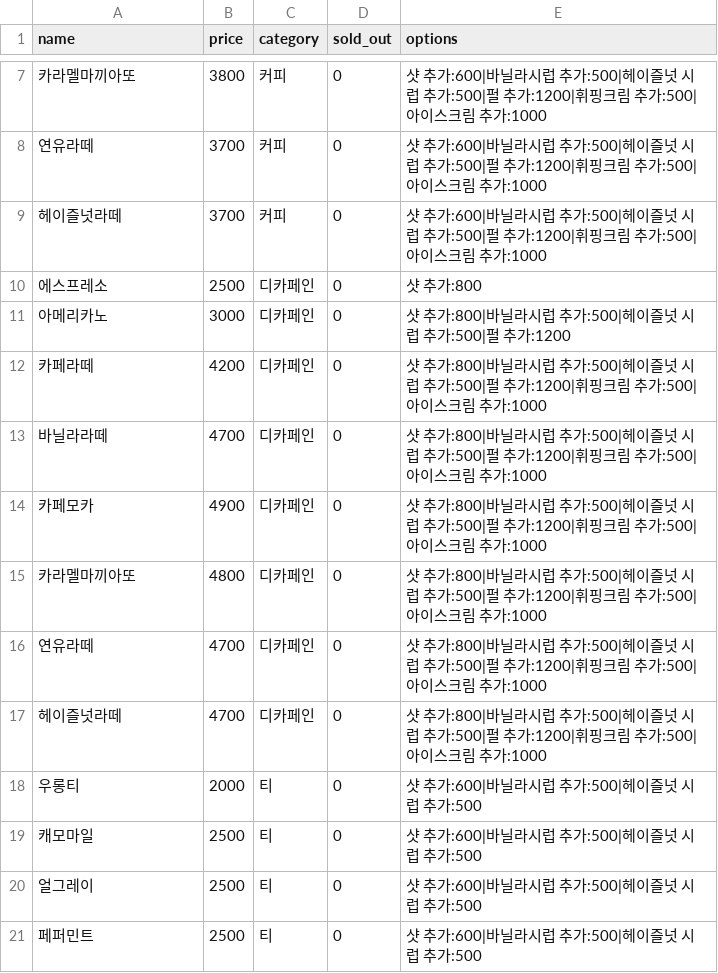
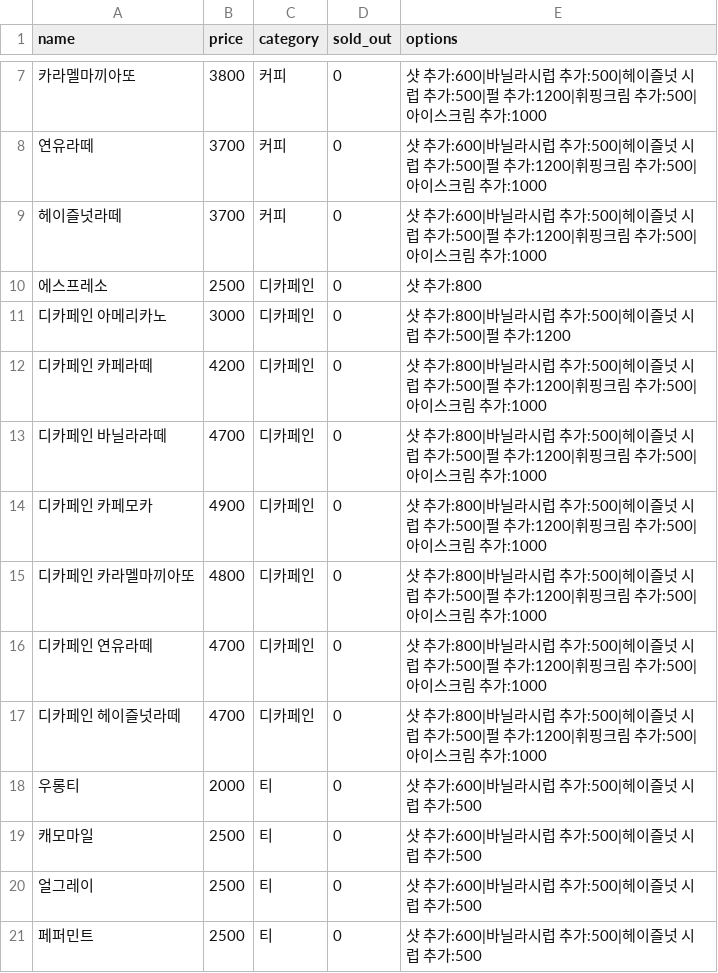
Before and after one commit to gimgaeun/Unpaid_cafe_part-time_job, a CSV file: data/products.csv, drawn as a sheet; only a part is shown, gaps mark what is left out.

```diff
--- a/data/products.csv
+++ b/data/products.csv
@@ -10,9 +10,9 @@ name,price,category,sold_out,options
 에스프레소,2500,디카페인,0,샷 추가:800
-아메리카노,3000,디카페인,0,샷 추가:800|바닐라시럽 추가:500|헤이즐넛 시럽 추가:500|펄 추가:1200
-카페라떼,4200,디카페인,0,샷 추가:800|바닐라시럽 추가:500|헤이즐넛 시럽 추가:500|펄 추가:1200|휘핑크림 추가:500|아이스크림 추가:1000
-바닐라라떼,4700,디카페인,0,샷 추가:800|바닐라시럽 추가:500|헤이즐넛 시럽 추가:500|펄 추가:1200|휘핑크림 추가:500|아이스크림 추가:1000
-카페모카,4900,디카페인,0,샷 추가:800|바닐라시럽 추가:500|헤이즐넛 시럽 추가:500|펄 추가:1200|휘핑크림 추가:500|아이스크림 추가:1000
-카라멜마끼아또,4800,디카페인,0,샷 추가:800|바닐라시럽 추가:500|헤이즐넛 시럽 추가:500|펄 추가:1200|휘핑크림 추가:500|아이스크림 추가:1000
-연유라떼,4700,디카페인,0,샷 추가:800|바닐라시럽 추가:500|헤이즐넛 시럽 추가:500|펄 추가:1200|휘핑크림 추가:500|아이스크림 추가:1000
-헤이즐넛라떼,4700,디카페인,0,샷 추가:800|바닐라시럽 추가:500|헤이즐넛 시럽 추가:500|펄 추가:1200|휘핑크림 추가:500|아이스크림 추가:1000
+디카페인 아메리카노,3000,디카페인,0,샷 추가:800|바닐라시럽 추가:500|헤이즐넛 시럽 추가:500|펄 추가:1200
+디카페인 카페라떼,4200,디카페인,0,샷 추가:800|바닐라시럽 추가:500|헤이즐넛 시럽 추가:500|펄 추가:1200|휘핑크림 추가:500|아이스크림 추가:1000
+디카페인 바닐라라떼,4700,디카페인,0,샷 추가:800|바닐라시럽 추가:500|헤이즐넛 시럽 추가:500|펄 추가:1200|휘핑크림 추가:500|아이스크림 추가:1000
+디카페인 카페모카,4900,디카페인,0,샷 추가:800|바닐라시럽 추가:500|헤이즐넛 시럽 추가:500|펄 추가:1200|휘핑크림 추가:500|아이스크림 추가:1000
+디카페인 카라멜마끼아또,4800,디카페인,0,샷 추가:800|바닐라시럽 추가:500|헤이즐넛 시럽 추가:500|펄 추가:1200|휘핑크림 추가:500|아이스크림 추가:1000
+디카페인 연유라떼,4700,디카페인,0,샷 추가:800|바닐라시럽 추가:500|헤이즐넛 시럽 추가:500|펄 추가:1200|휘핑크림 추가:500|아이스크림 추가:1000
+디카페인 헤이즐넛라떼,4700,디카페인,0,샷 추가:800|바닐라시럽 추가:500|헤이즐넛 시럽 추가:500|펄 추가:1200|휘핑크림 추가:500|아이스크림 추가:1000
 우롱티,2000,티,0,샷 추가:600|바닐라시럽 추가:500|헤이즐넛 시럽 추가:500
```
Also changed, not shown: data/sales.csv, 7 other files.
